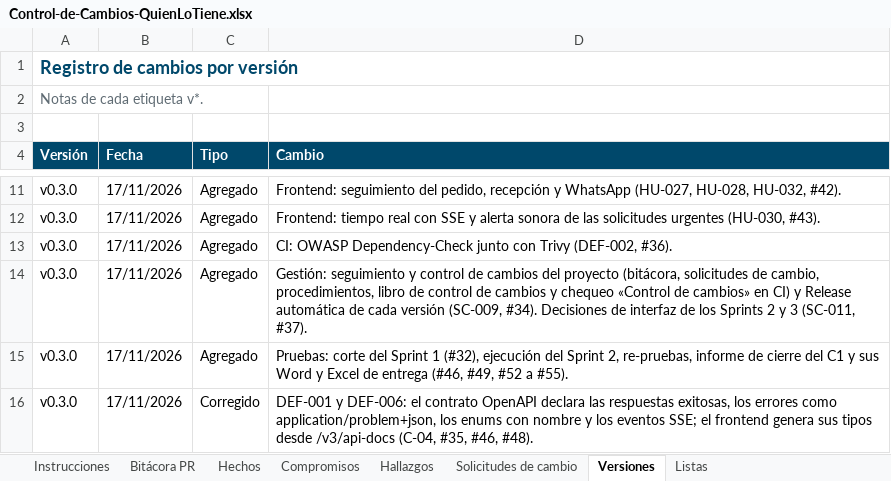
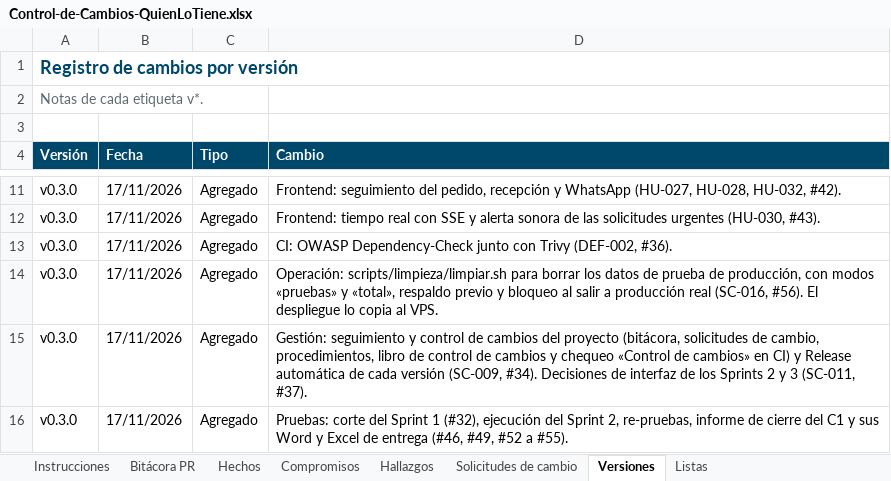
Before and after one commit to Daniel0442123/QuienLoTiene, an Excel workbook: docs/gestion/entregables/Control-de-Cambios-QuienLoTiene.xlsx, sheet Versiones, drawn as a sheet; only a part is shown, gaps mark what is left out; the shorter side is filled out with more unchanged rows; values as stored, in another font and other column widths than the file's, no borders; the diff names each change by its address in the sheet, - before the commit and + after, or states it on an @@ line.

```diff
--- a/docs/gestion/entregables/Control-de-Cambios-QuienLoTiene.xlsx (sheet Versiones)
+++ b/docs/gestion/entregables/Control-de-Cambios-QuienLoTiene.xlsx (sheet Versiones)
+row 14: v0.3.0 | 17/11/2026 | Agregado | Operación: scripts/limpieza/limpiar.sh para borrar los datos de prueba de producción, con modos «pruebas» y «total», respaldo previo y bloqueo al salir a producción real (SC-016, #56). El despliegue lo copia al VPS.
```
Also changed, not shown: sheet Solicitudes de cambio, sheet Instrucciones, 8 other files.
